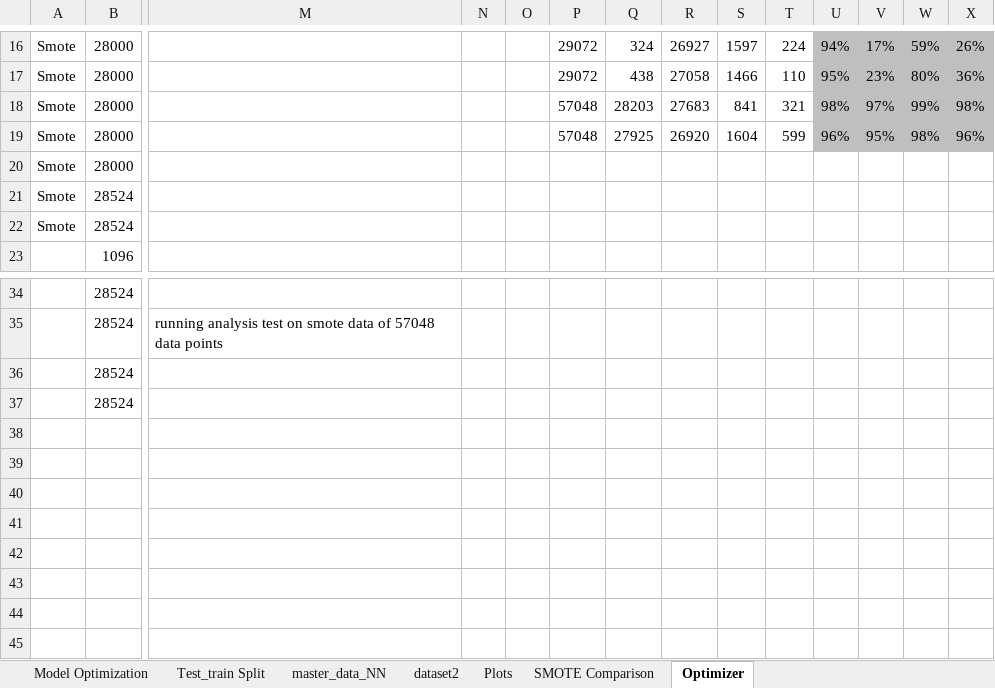
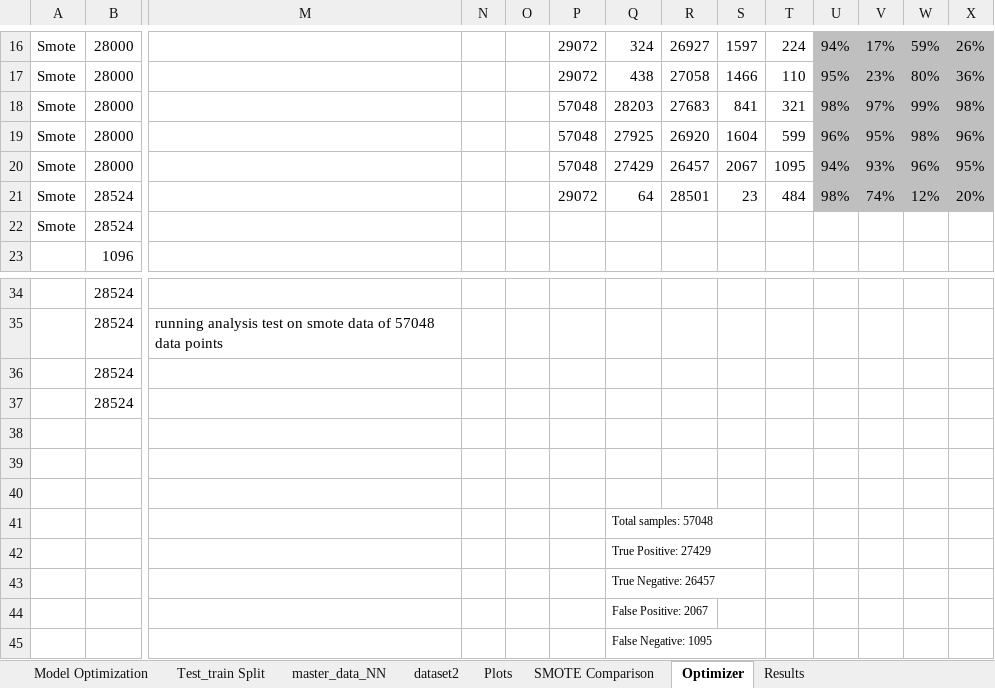
Before and after one commit to vmdinolfo/Team5_FinalProject, an Excel workbook: support_docs/Neural_Net_Performance.xlsx, sheet Optimizer, drawn as a sheet; only a part is shown, gaps mark what is left out; values as stored, in another font and other column widths than the file's, no borders; charts and pictures not drawn; rows hold the shown columns only; the diff names each change by its address in the sheet, - before the commit and + after, or states it on an @@ line.

```diff
--- a/support_docs/Neural_Net_Performance.xlsx (sheet Optimizer)
+++ b/support_docs/Neural_Net_Performance.xlsx (sheet Optimizer)
+sheet tab: Results
-P20: (empty)
+P20: 57048
-Q20: (empty)
+Q20: 27429
-R20: (empty)
+R20: 26457
-S20: (empty)
+S20: 2067
-T20: (empty)
+T20: 1095
-U20: (empty)
+U20: 94%
-U20:X21 fill: none
+U20:X21 fill: #BFBFBF
-V20: (empty)
+V20: 93%
-W20: (empty)
+W20: 96%
-X20: (empty)
+X20: 95%
-P21: (empty)
+P21: 29072
-Q21: (empty)
+Q21: 64
-R21: (empty)
+R21: 28501
-S21: (empty)
+S21: 23
-T21: (empty)
+T21: 484
-U21: (empty)
+U21: 98%
-V21: (empty)
+V21: 74%
-W21: (empty)
+W21: 12%
-X21: (empty)
+X21: 20%
+row 38: (empty)
+row 39: (empty)
+row 40: (empty)
+row 41:  |  |  |  |  |  | Total samples: 57048
+row 42:  |  |  |  |  |  | True Positive: 27429
+row 43:  |  |  |  |  |  | True Negative: 26457
+row 44:  |  |  |  |  |  | False Positive: 2067
+row 45:  |  |  |  |  |  | False Negative: 1095
```
Also changed, not shown: charts or pictures, 12 other files.
